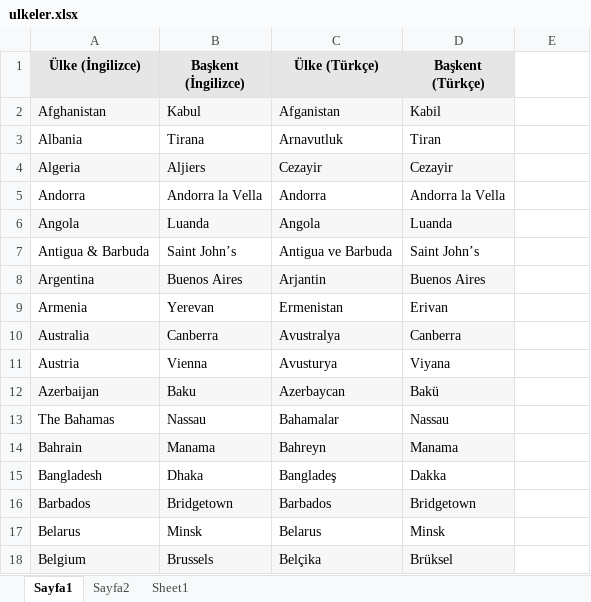
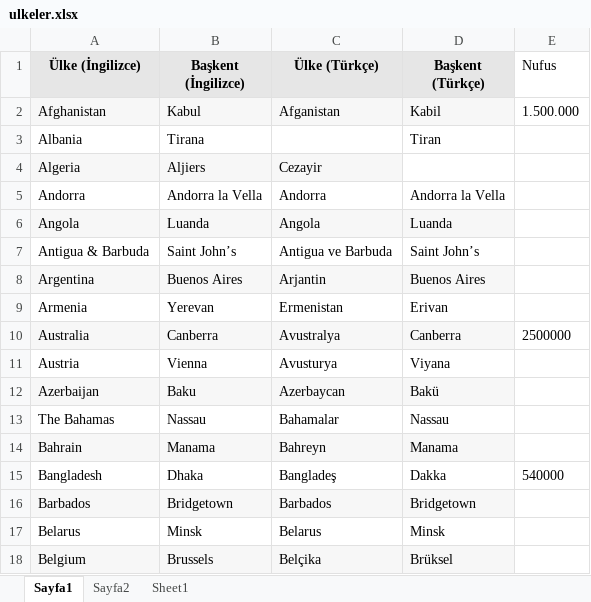
Before and after one commit to ramazanuckun/jUnit, an Excel workbook: src/resources/ulkeler.xlsx, sheet Sayfa1, drawn as a sheet; only a part is shown; values as stored, in another font and other column widths than the file's, no borders; the diff names each change by its address in the sheet, - before the commit and + after, or states it on an @@ line.

```diff
--- a/src/resources/ulkeler.xlsx (sheet Sayfa1)
+++ b/src/resources/ulkeler.xlsx (sheet Sayfa1)
-E1: (empty)
+E1: Nufus
-E2 (Nufus): (empty)
+E2 (Nufus): 1.500.000
-C3 (Ülke (Türkçe)): Arnavutluk
+C3 (Ülke (Türkçe)): (empty)
-D4 (Başkent (Türkçe)): Cezayir
+D4 (Başkent (Türkçe)): (empty)
-D4 fill: #F7F7F7
+D4 fill: none
-E10 (Nufus): (empty)
+E10 (Nufus): 2500000
-E15 (Nufus): (empty)
+E15 (Nufus): 540000
```
Also changed, not shown: 55 other files.
